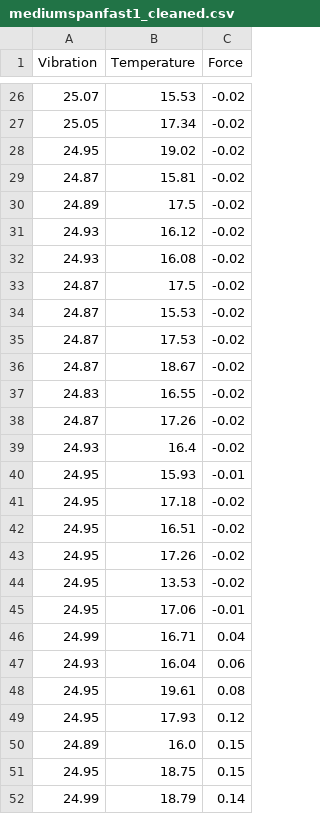
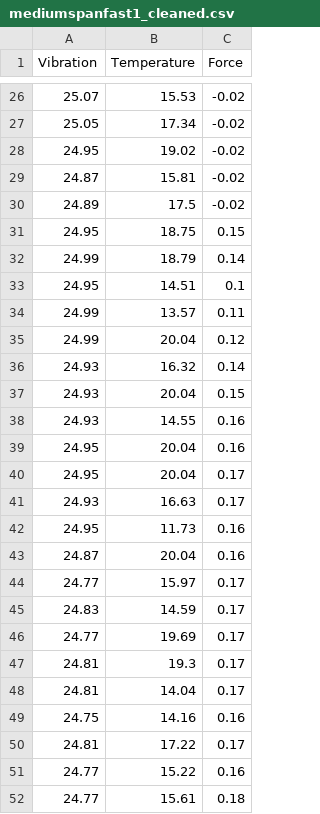
Before and after one commit to Katchietsnouva/One_Axis_Final, a CSV file: data_compilation_cleaned/mediumspanfast1_cleaned.csv, drawn as a sheet; only a part is shown, gaps mark what is left out; the shorter side is filled out with more unchanged rows; the diff names each change by its address in the sheet, - before the commit and + after, or states it on an @@ line.

```diff
--- a/data_compilation_cleaned/mediumspanfast1_cleaned.csv
+++ b/data_compilation_cleaned/mediumspanfast1_cleaned.csv
-row 31: 24.93 | 16.12 | -0.02
-row 32: 24.93 | 16.08 | -0.02
-row 33: 24.87 | 17.5 | -0.02
-row 34: 24.87 | 15.53 | -0.02
-row 35: 24.87 | 17.53 | -0.02
-row 36: 24.87 | 18.67 | -0.02
-row 37: 24.83 | 16.55 | -0.02
-row 38: 24.87 | 17.26 | -0.02
-row 39: 24.93 | 16.4 | -0.02
-row 40: 24.95 | 15.93 | -0.01
-row 41: 24.95 | 17.18 | -0.02
-row 42: 24.95 | 16.51 | -0.02
-row 43: 24.95 | 17.26 | -0.02
-row 44: 24.95 | 13.53 | -0.02
-row 45: 24.95 | 17.06 | -0.01
-row 46: 24.99 | 16.71 | 0.04
-row 47: 24.93 | 16.04 | 0.06
-row 48: 24.95 | 19.61 | 0.08
-row 49: 24.95 | 17.93 | 0.12
-row 50: 24.89 | 16.0 | 0.15
```
Also changed, not shown: data_compilation_cleaned/longspanfastdrillspeed2_cleaned.csv, data_compilation_cleaned/longspanslowspeed2_cleaned.csv, 15 other files.
